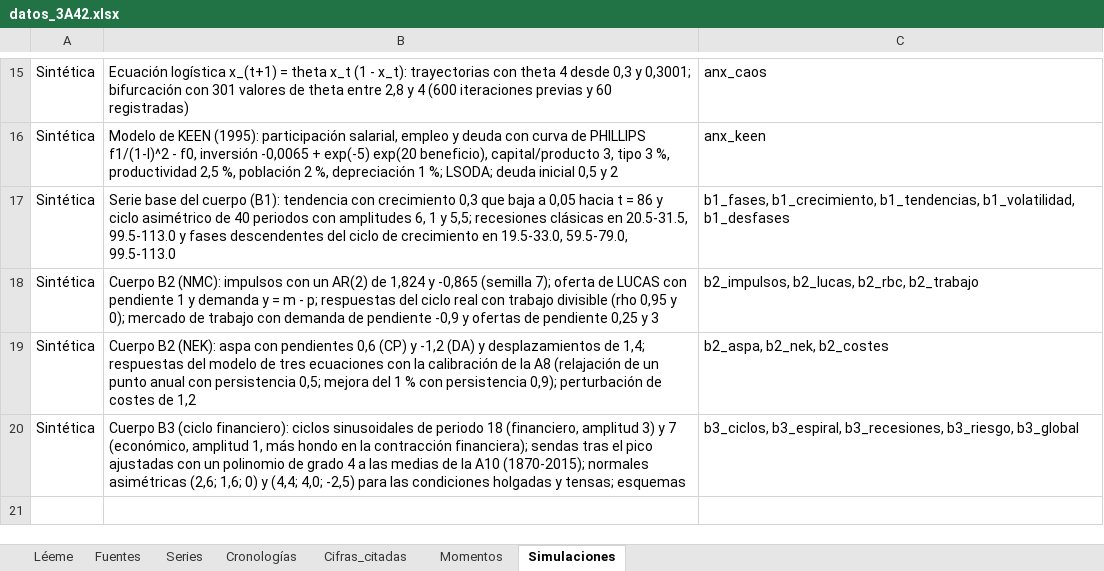
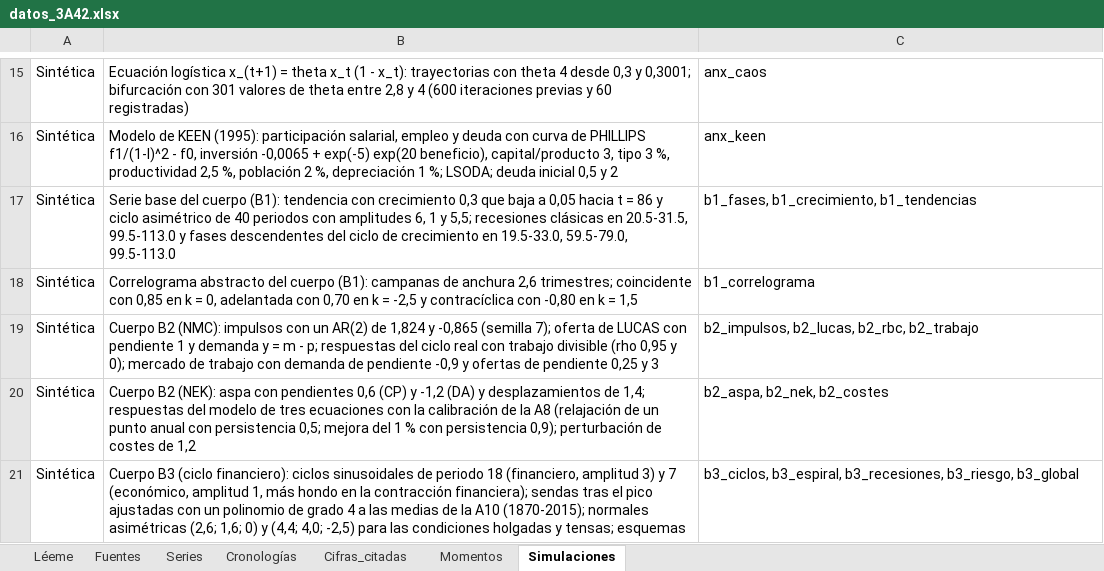
Before and after one commit to OposicionTCEE/temario, an Excel workbook: Ejercicio-3/Parte-A/3.A.42/Code/datos_3A42.xlsx, sheet Simulaciones, drawn as a sheet; only a part is shown, gaps mark what is left out; values as stored, in another font and other column widths than the file's, no borders; the diff names each change by its address in the sheet, - before the commit and + after, or states it on an @@ line.

```diff
--- a/Ejercicio-3/Parte-A/3.A.42/Code/datos_3A42.xlsx (sheet Simulaciones)
+++ b/Ejercicio-3/Parte-A/3.A.42/Code/datos_3A42.xlsx (sheet Simulaciones)
-C17: b1_fases, b1_crecimiento, b1_tendencias, b1_volatilidad, b1_desfases
+C17: b1_fases, b1_crecimiento, b1_tendencias
+row 18: Sintética | Correlograma abstracto del cuerpo (B1): campanas de anchura 2,6 trimestres; coincidente con 0,85 en k = 0, adelantada con 0,70 en k = -2,5 y contracíclica con -0,80 en k = 1,5 | b1_correlograma
```
Also changed, not shown: sheet Léeme, 3 other files.
